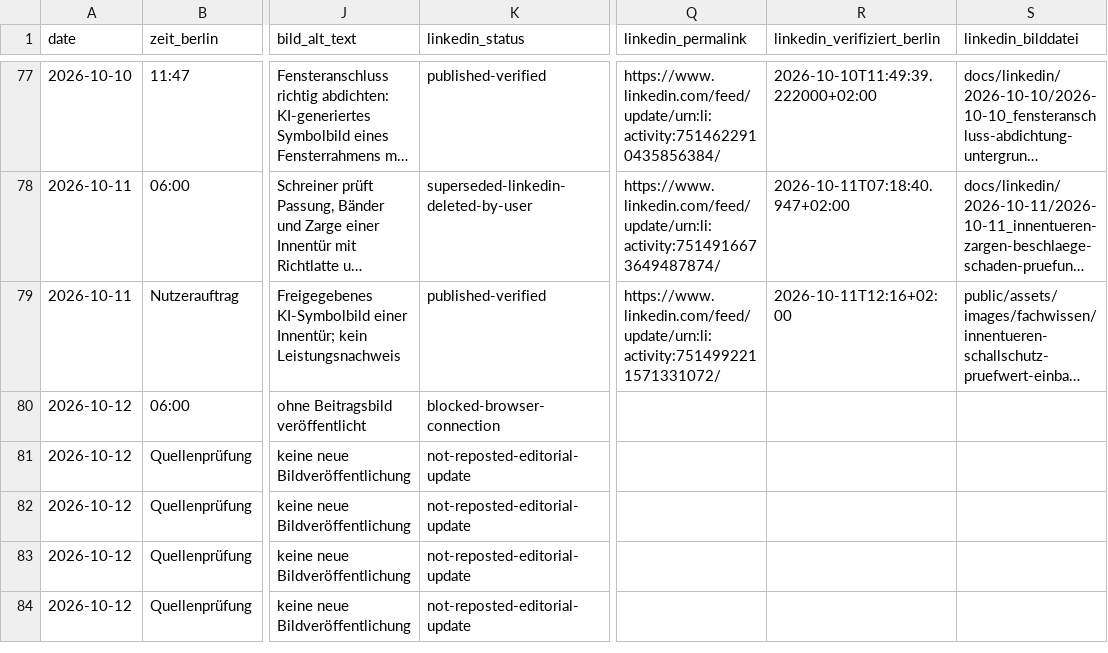
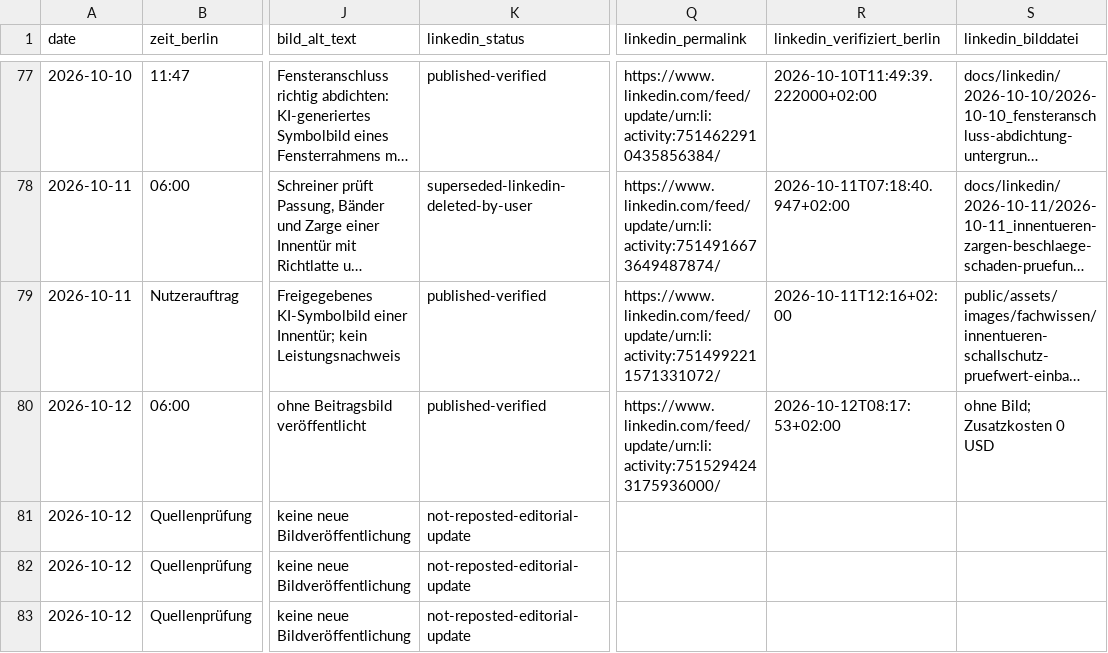
Before and after one commit to Chris-GD13/sv-netzwerk, a CSV file: sv-netzwerk/docs/fachbeitrag-veroeffentlichungsprotokoll.csv, drawn as a sheet; only a part is shown, gaps mark what is left out; the shorter side is filled out with more unchanged rows; long unchanged cells end in …; the diff names each change by its address in the sheet, - before the commit and + after, or states it on an @@ line.

Commit message:
docs: verify LinkedIn Schimmelsanierung without image 2026-10-12 [skip ci]

```diff
--- a/sv-netzwerk/docs/fachbeitrag-veroeffentlichungsprotokoll.csv
+++ b/sv-netzwerk/docs/fachbeitrag-veroeffentlichungsprotokoll.csv
-K80 (linkedin_status): blocked-browser-connection
+K80 (linkedin_status): published-verified
-Q80 (linkedin_permalink): (empty)
+Q80 (linkedin_permalink): https://www.linkedin.com/feed/update/urn:li:activity:7515294243175936000/
-R80 (linkedin_verifiziert_berlin): (empty)
+R80 (linkedin_verifiziert_berlin): 2026-10-12T08:17:53+02:00
-S80 (linkedin_bilddatei): (empty)
+S80 (linkedin_bilddatei): ohne Bild; Zusatzkosten 0 USD
```
Also changed, not shown: 7 other files.
